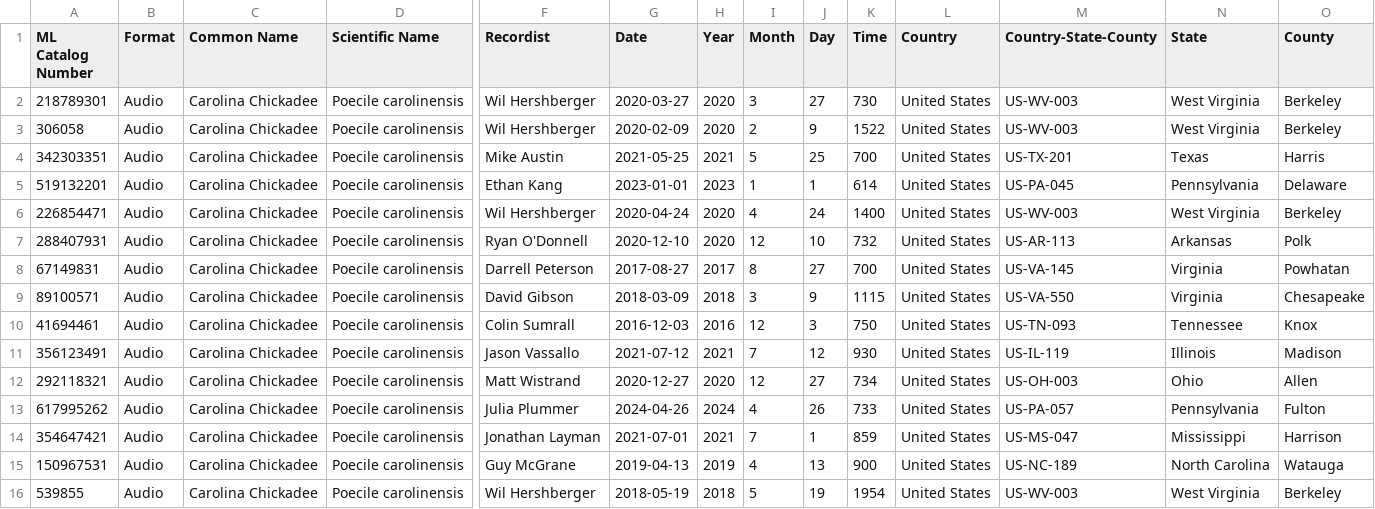
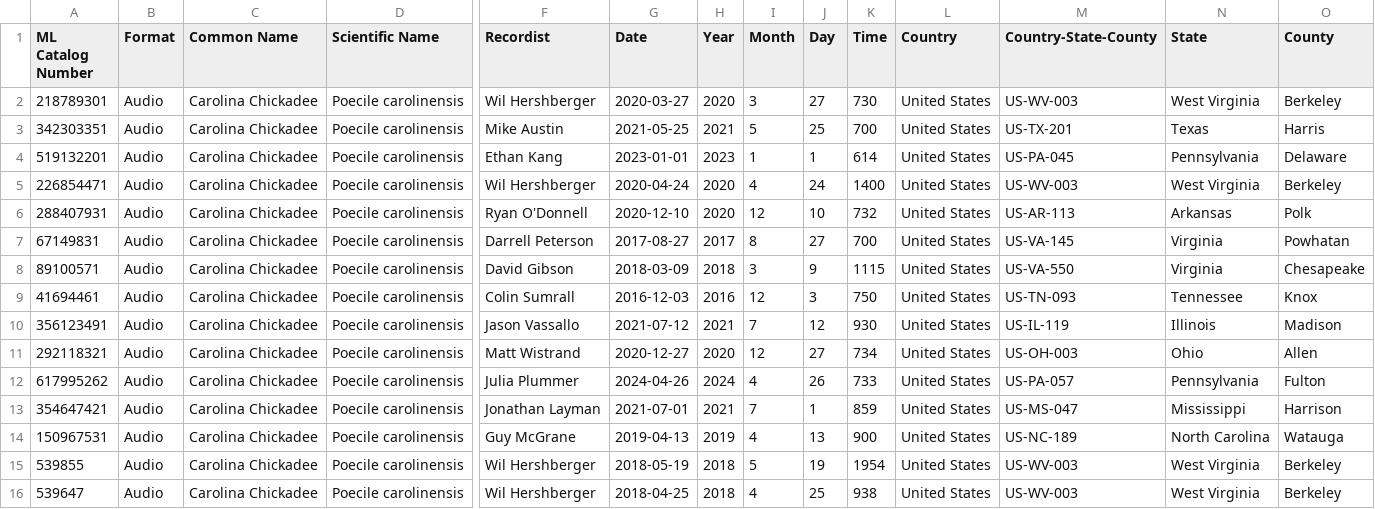
Before and after one commit to adam-kosinski/Birds, a CSV file: ebird_calls_prep/csv_filtered/Carolina Chickadee.csv, drawn as a sheet; only a part is shown, gaps mark what is left out; removed rows and columns are numbered as before the commit, all else as after; rows hold the shown columns only; the diff names each change by its address in the sheet, - before the commit and + after, or states it on an @@ line.

```diff
--- a/ebird_calls_prep/csv_filtered/Carolina Chickadee.csv
+++ b/ebird_calls_prep/csv_filtered/Carolina Chickadee.csv
-row 3: 306058 | Audio | Carolina Chickadee | Poecile carolinensis | Wil Hershberger | 2020-02-09 | 2020 | 2 | 9 | 1522 | United States | US-WV-003 | West Virginia | Berkeley
+row 16: 539647 | Audio | Carolina Chickadee | Poecile carolinensis | Wil Hershberger | 2018-04-25 | 2018 | 4 | 25 | 938 | United States | US-WV-003 | West Virginia | Berkeley
```
Also changed, not shown: 5 other files.
